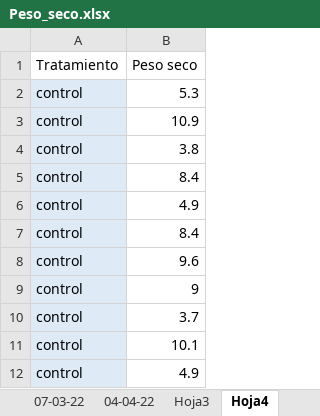
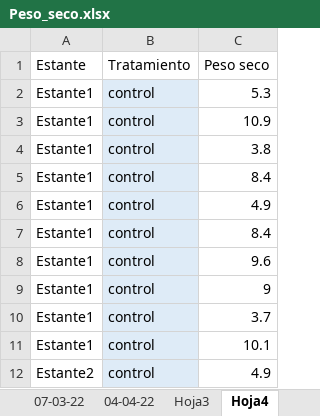
Before and after one commit to constanzarey/trabajo_final_rey, an Excel workbook: Peso_seco.xlsx, sheet Hoja4, drawn as a sheet; only a part is shown; values as stored, in another font and other column widths than the file's, no borders; the diff names each change by its address in the sheet, - before the commit and + after, or states it on an @@ line.

```diff
--- a/Peso_seco.xlsx (sheet Hoja4)
+++ b/Peso_seco.xlsx (sheet Hoja4)
+column A (Estante), rows 2-12: Estante1 | Estante1 | Estante1 | Estante1 | Estante1 | Estante1 | Estante1 | Estante1 | Estante1 | Estante1 | Estante2
```
